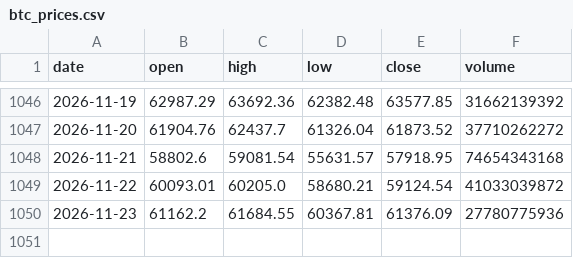
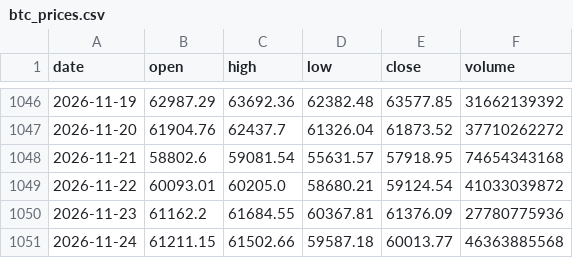
Before and after one commit to HamdaanCode/BTC-Sentiment-Live, a CSV file: data/daily/btc_prices.csv, drawn as a sheet; only a part is shown, gaps mark what is left out.

```diff
--- a/data/daily/btc_prices.csv
+++ b/data/daily/btc_prices.csv
@@ -1050 +1050,2 @@ date,open,high,low,close,volume
 2026-11-23,61162.2,61684.55,60367.81,61376.09,27780775936
+2026-11-24,61211.15,61502.66,59587.18,60013.77,46363885568
```
Also changed, not shown: 1 other file.
